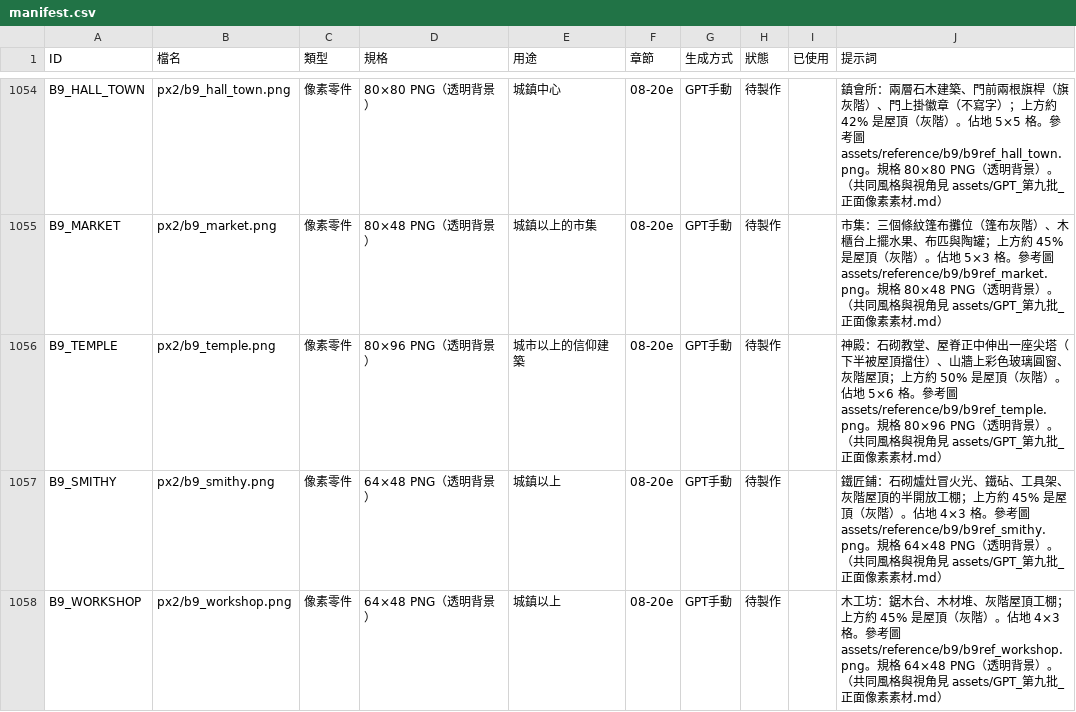
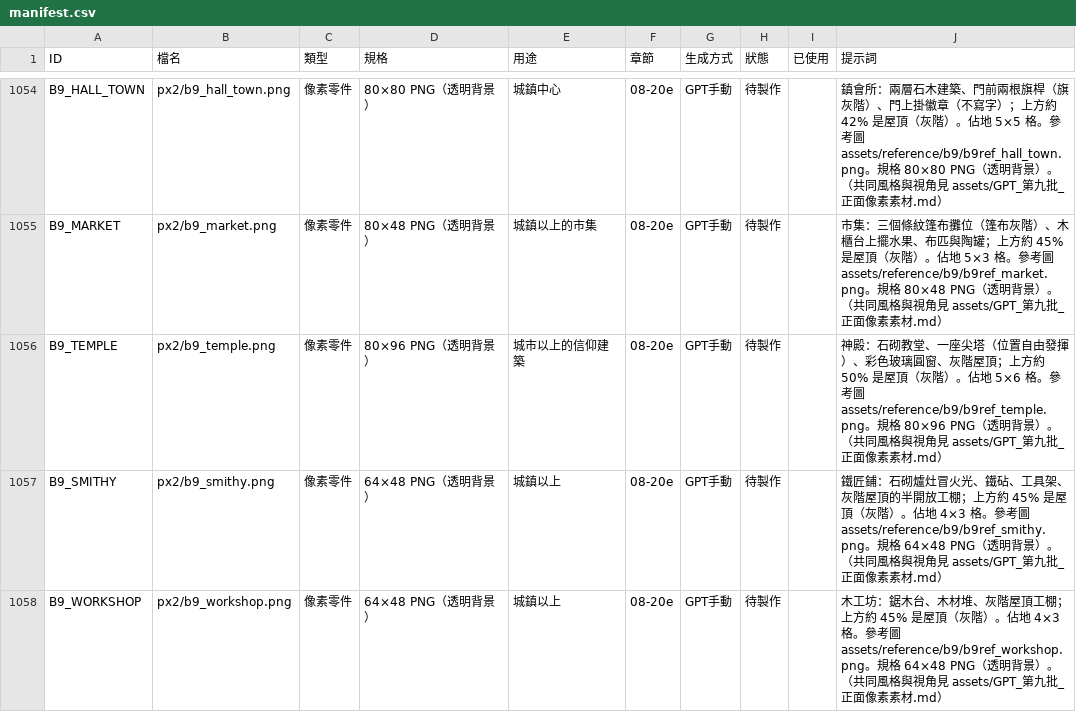
Before and after one commit to peter50903/World-Library, a CSV file: assets/manifest.csv, drawn as a sheet; only a part is shown, gaps mark what is left out.

```diff
--- a/assets/manifest.csv
+++ b/assets/manifest.csv
@@ -1055,3 +1055,3 @@ B9_HALL_TOWN,px2/b9_hall_town.png,像素零件,80×80 PNG（透明背景）,城
 B9_MARKET,px2/b9_market.png,像素零件,80×48 PNG（透明背景）,城鎮以上的市集,08-20e,GPT手動,待製作,,市集：三個條紋篷布攤位（篷布灰階）、木櫃台上擺水果、布匹與陶罐；上方約 45% 是屋頂（灰階）。佔地 5×3 格。參考圖 assets/reference/b9/b9ref_market.png。規格 80×48 PNG（透明背景）。（共同風格與視角見 assets/GPT_第九批_正面像素素材.md）
-B9_TEMPLE,px2/b9_temple.png,像素零件,80×96 PNG（透明背景）,城市以上的信仰建築,08-20e,GPT手動,待製作,,神殿：石砌教堂、屋脊正中伸出一座尖塔（下半被屋頂擋住）、山牆上彩色玻璃圓窗、灰階屋頂；上方約 50% 是屋頂（灰階）。佔地 5×6 格。參考圖 assets/reference/b9/b9ref_temple.png。規格 80×96 PNG（透明背景）。（共同風格與視角見 assets/GPT_第九批_正面像素素材.md）
+B9_TEMPLE,px2/b9_temple.png,像素零件,80×96 PNG（透明背景）,城市以上的信仰建築,08-20e,GPT手動,待製作,,神殿：石砌教堂、一座尖塔（位置自由發揮）、彩色玻璃圓窗、灰階屋頂；上方約 50% 是屋頂（灰階）。佔地 5×6 格。參考圖 assets/reference/b9/b9ref_temple.png。規格 80×96 PNG（透明背景）。（共同風格與視角見 assets/GPT_第九批_正面像素素材.md）
 B9_SMITHY,px2/b9_smithy.png,像素零件,64×48 PNG（透明背景）,城鎮以上,08-20e,GPT手動,待製作,,鐵匠鋪：石砌爐灶冒火光、鐵砧、工具架、灰階屋頂的半開放工棚；上方約 45% 是屋頂（灰階）。佔地 4×3 格。參考圖 assets/reference/b9/b9ref_smithy.png。規格 64×48 PNG（透明背景）。（共同風格與視角見 assets/GPT_第九批_正面像素素材.md）
```
Also changed, not shown: 3 other files.
